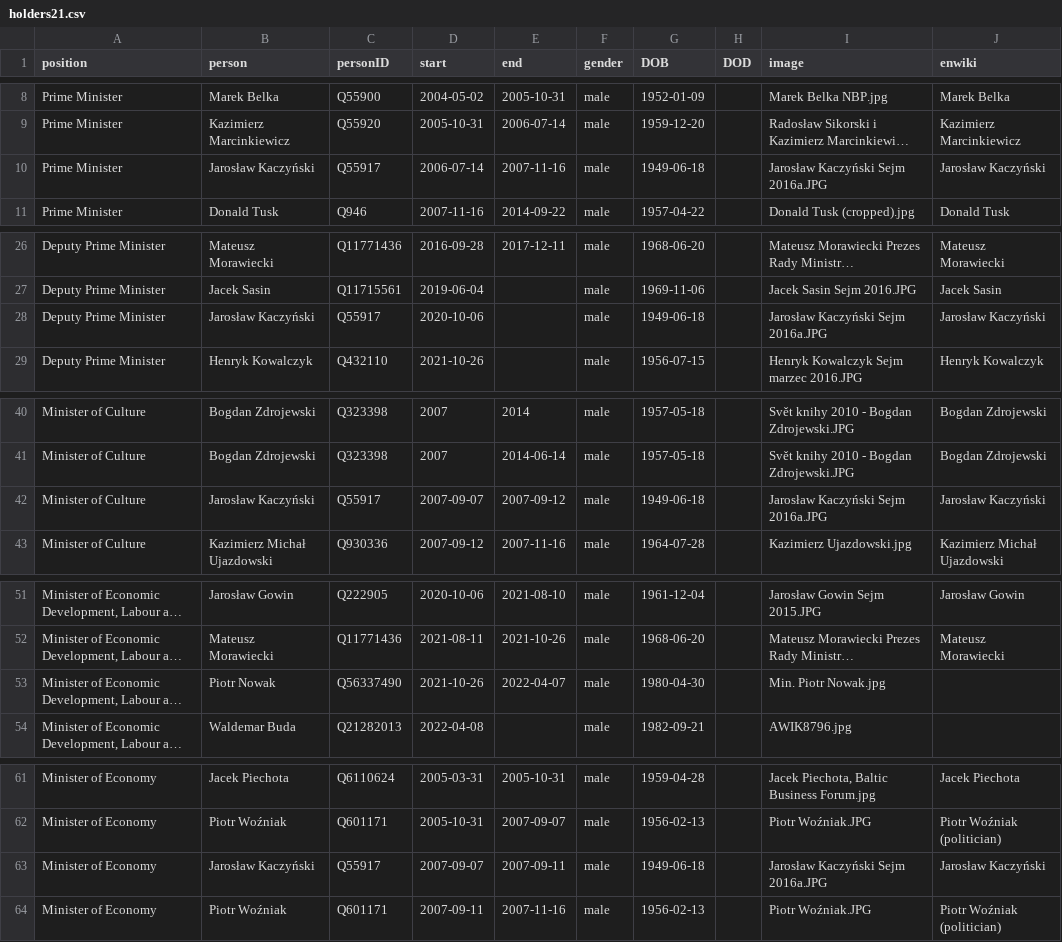
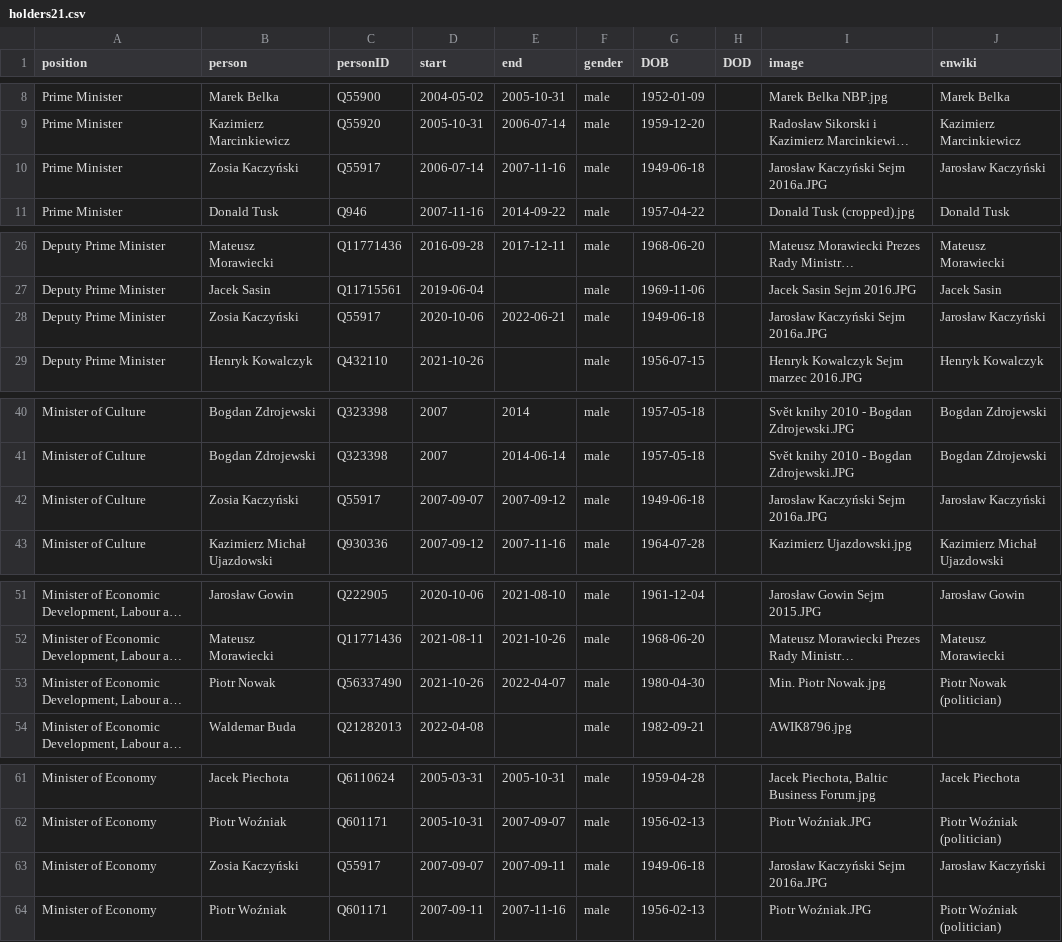
Before and after one commit to every-politician-scrapers/poland-cabinet, a CSV file: html/holders21.csv, drawn as a sheet; only a part is shown, gaps mark what is left out; long unchanged cells end in …; the diff covers the shown part only; the diff names each change by its address in the sheet, - before the commit and + after, or states it on an @@ line.

```diff
--- a/html/holders21.csv
+++ b/html/holders21.csv
-B10 (person): Jarosław Kaczyński
+B10 (person): Zosia Kaczyński
-B28 (person): Jarosław Kaczyński
+B28 (person): Zosia Kaczyński
-E28 (end): (empty)
+E28 (end): 2022-06-21
-B42 (person): Jarosław Kaczyński
+B42 (person): Zosia Kaczyński
-J53 (enwiki): (empty)
+J53 (enwiki): Piotr Nowak (politician)
-B63 (person): Jarosław Kaczyński
+B63 (person): Zosia Kaczyński
```
Also changed, not shown: 3 edited cells elsewhere in this file, html/current.csv, html/family.csv, 2 other files.
